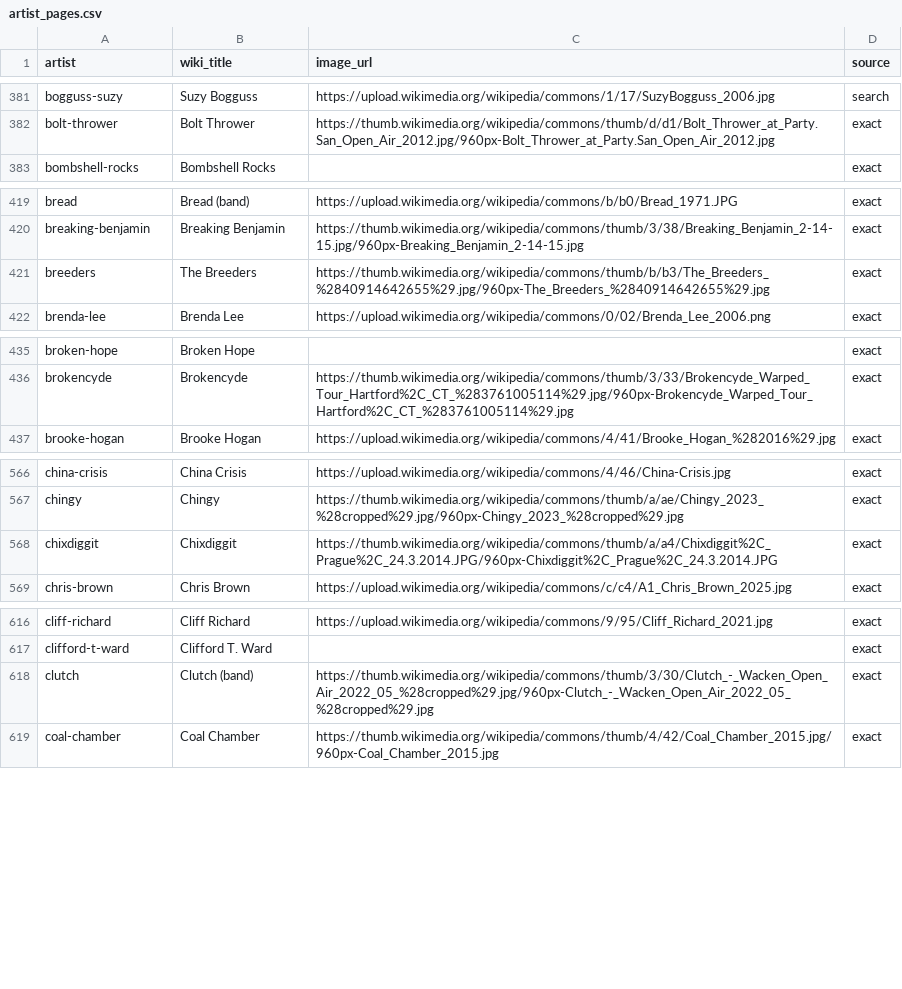
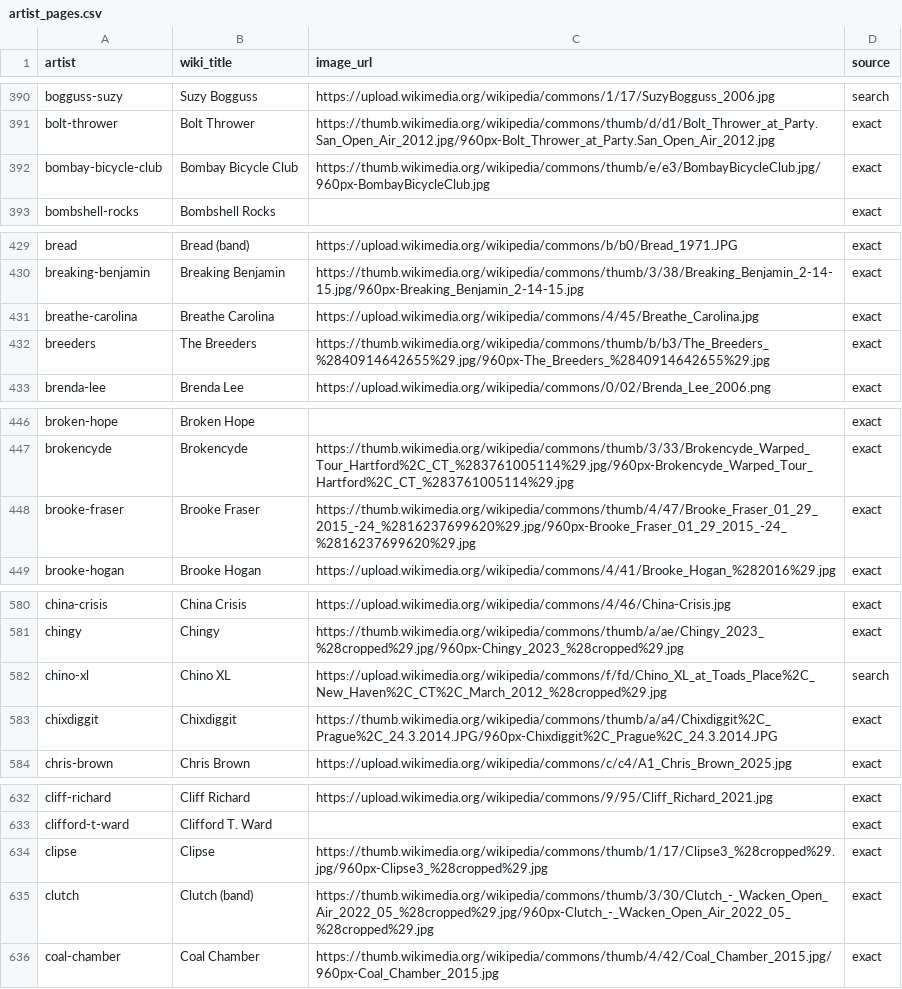
Before and after one commit to arukavina/baking-lyrics, a CSV file: baking/resources/artist_pages.csv, drawn as a sheet; only a part is shown, gaps mark what is left out; the diff covers the shown part only; the diff names each change by its address in the sheet, - before the commit and + after, or states it on an @@ line.

```diff
--- a/baking/resources/artist_pages.csv
+++ b/baking/resources/artist_pages.csv
+row 392: bombay-bicycle-club | Bombay Bicycle Club | https://thumb.wikimedia.org/wikipedia/commons/thumb/e/e3/BombayBicycleClub.jpg/960px-BombayBicycleClub.jpg | exact
+row 431: breathe-carolina | Breathe Carolina | https://upload.wikimedia.org/wikipedia/commons/4/45/Breathe_Carolina.jpg | exact
+row 448: brooke-fraser | Brooke Fraser | https://thumb.wikimedia.org/wikipedia/commons/thumb/4/47/Brooke_Fraser_01_29_2015_-24_%2816237699620%29.jpg/960px-Brooke_Fraser_01_29_2015_-24_%2816237699620%29.jpg | exact
+row 582: chino-xl | Chino XL | https://upload.wikimedia.org/wikipedia/commons/f/fd/Chino_XL_at_Toads_Place%2C_New_Haven%2C_CT%2C_March_2012_%28cropped%29.jpg | search
+row 634: clipse | Clipse | https://thumb.wikimedia.org/wikipedia/commons/thumb/1/17/Clipse3_%28cropped%29.jpg/960px-Clipse3_%28cropped%29.jpg | exact
```
Also changed, not shown: 37 added rows elsewhere in this file.
